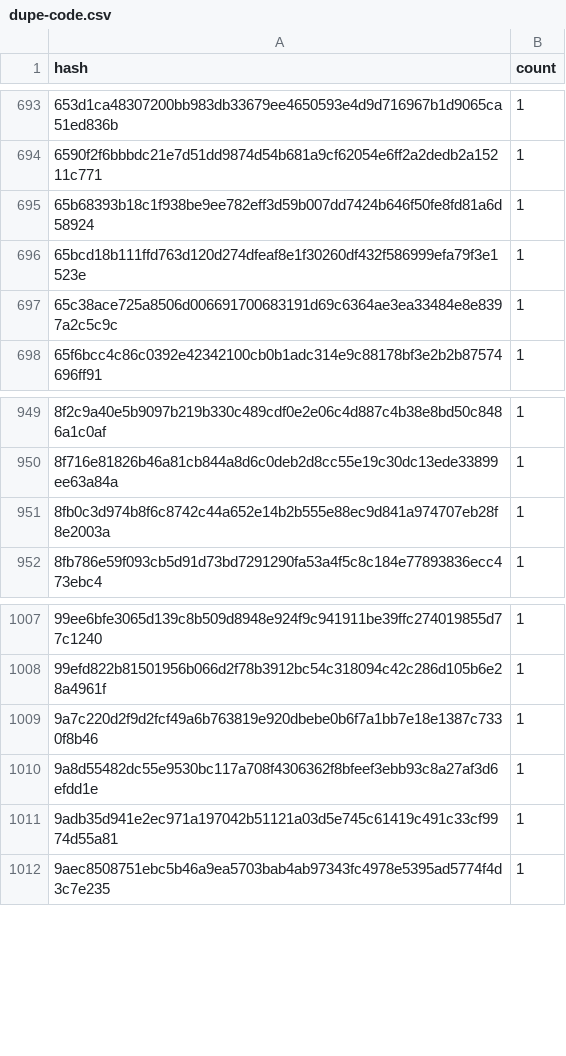
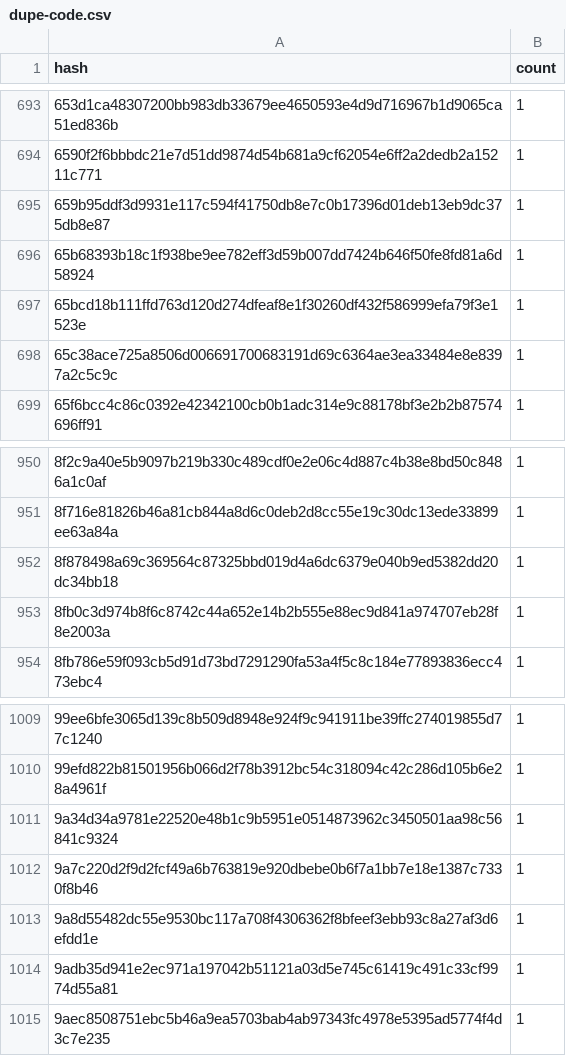
Before and after one commit to anupsdf/stellar-contract-wasms, a CSV file: analysis/dupe-code.csv, drawn as a sheet; only a part is shown, gaps mark what is left out; the diff names each change by its address in the sheet, - before the commit and + after, or states it on an @@ line.

```diff
--- a/analysis/dupe-code.csv
+++ b/analysis/dupe-code.csv
+row 695: 659b95ddf3d9931e117c594f41750db8e7c0b17396d01deb13eb9dc375db8e87 | 1
+row 952: 8f878498a69c369564c87325bbd019d4a6dc6379e040b9ed5382dd20dc34bb18 | 1
+row 1011: 9a34d34a9781e22520e48b1c9b5951e0514873962c3450501aa98c56841c9324 | 1
```
Also changed, not shown: analysis/dupe-sections.csv, analysis/dupe-specs.csv, 21 other files.
